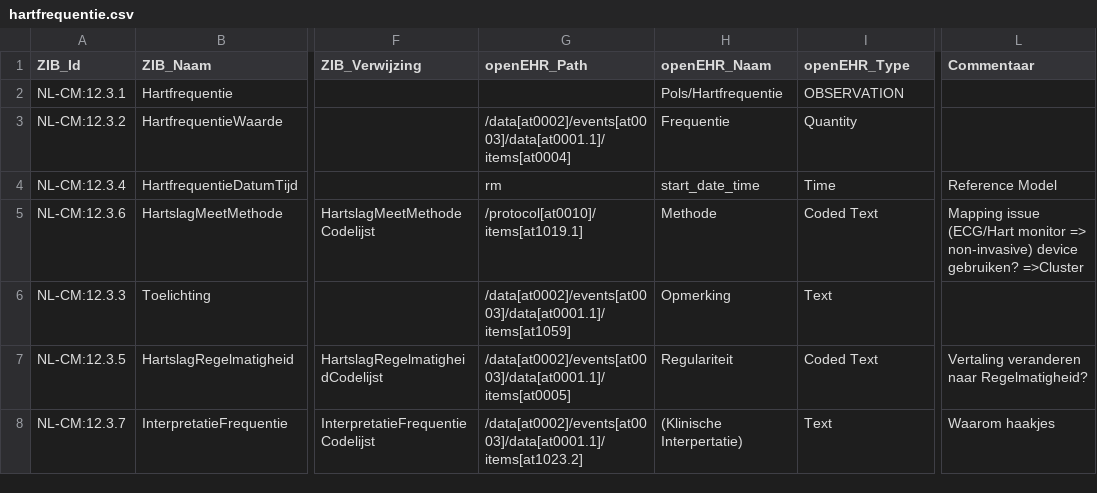
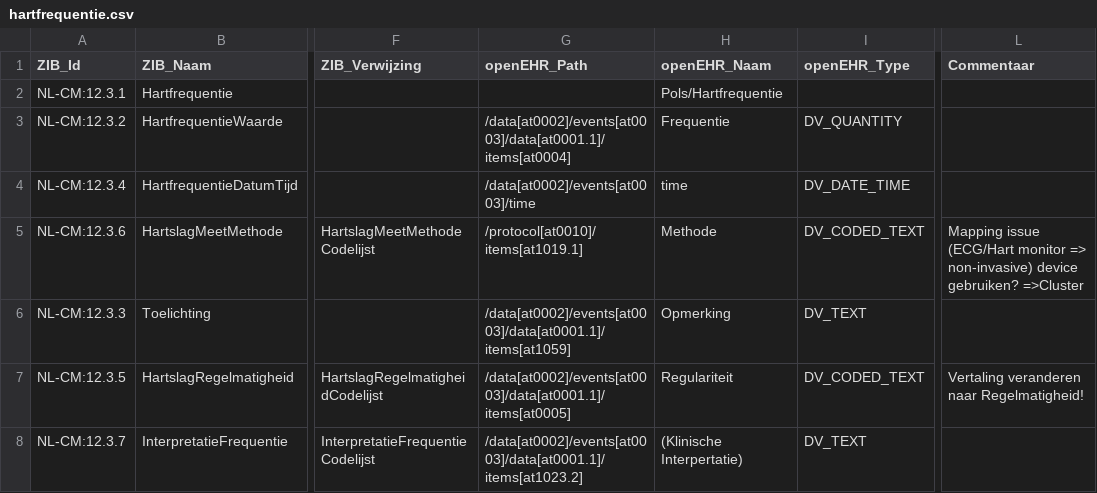
Before and after one commit to um-datahub/ZIBs-on-openEHR, a CSV file: data/mappings/hartfrequentie.csv, drawn as a sheet; only a part is shown, gaps mark what is left out; the diff names each change by its address in the sheet, - before the commit and + after, or states it on an @@ line.

Commit message:
Update time path

```diff
--- a/data/mappings/hartfrequentie.csv
+++ b/data/mappings/hartfrequentie.csv
-I2 (openEHR_Type): OBSERVATION
+I2 (openEHR_Type): (empty)
-I3 (openEHR_Type): Quantity
+I3 (openEHR_Type): DV_QUANTITY
-G4 (openEHR_Path): rm
+G4 (openEHR_Path): /data[at0002]/events[at0003]/time
-H4 (openEHR_Naam): start_date_time
+H4 (openEHR_Naam): time
-I4 (openEHR_Type): Time
+I4 (openEHR_Type): DV_DATE_TIME
-L4 (Commentaar): Reference Model
+L4 (Commentaar): (empty)
-I5 (openEHR_Type): Coded Text
+I5 (openEHR_Type): DV_CODED_TEXT
-I6 (openEHR_Type): Text
+I6 (openEHR_Type): DV_TEXT
-I7 (openEHR_Type): Coded Text
+I7 (openEHR_Type): DV_CODED_TEXT
-L7 (Commentaar): Vertaling veranderen naar Regelmatigheid?
+L7 (Commentaar): Vertaling veranderen naar Regelmatigheid!
-I8 (openEHR_Type): Text
+I8 (openEHR_Type): DV_TEXT
-L8 (Commentaar): Waarom haakjes
+L8 (Commentaar): (empty)
```
